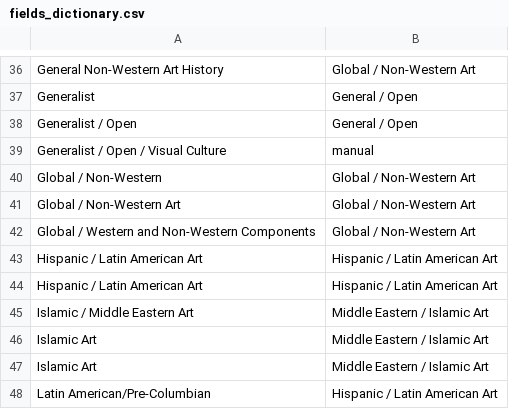
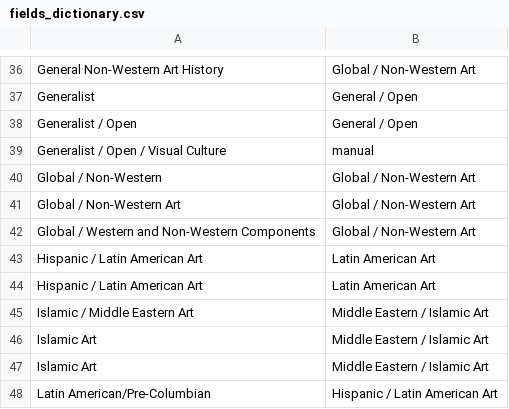
Before and after one commit to stephanietuerk/art-history-jobs, a CSV file: data-processor/dicts/fields_dictionary.csv, drawn as a sheet; only a part is shown, gaps mark what is left out.

```diff
--- a/data-processor/dicts/fields_dictionary.csv
+++ b/data-processor/dicts/fields_dictionary.csv
@@ -42,4 +42,4 @@ Global / Non-Western Art,Global / Non-Western Art
 Global / Western and Non-Western Components,Global / Non-Western Art
-Hispanic / Latin American Art,Hispanic / Latin American Art
-Hispanic / Latin American Art ,Hispanic / Latin American Art
+Hispanic / Latin American Art,Latin American Art
+Hispanic / Latin American Art ,Latin American Art
 Islamic / Middle Eastern Art,Middle Eastern / Islamic Art
```
Also changed, not shown: 10 other files.
